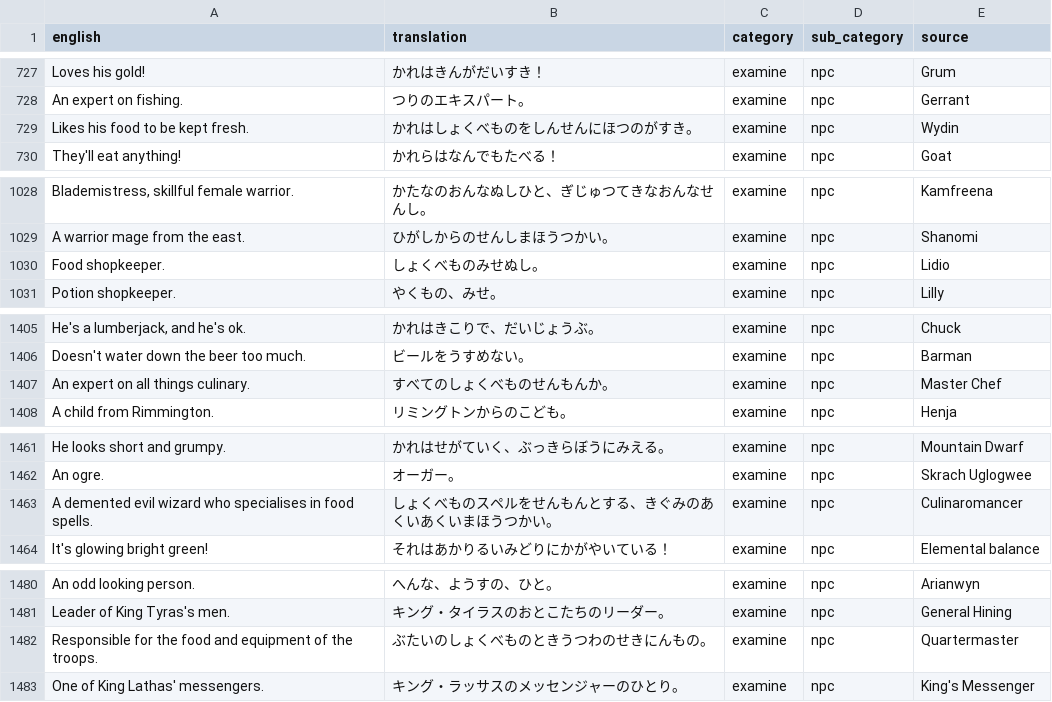
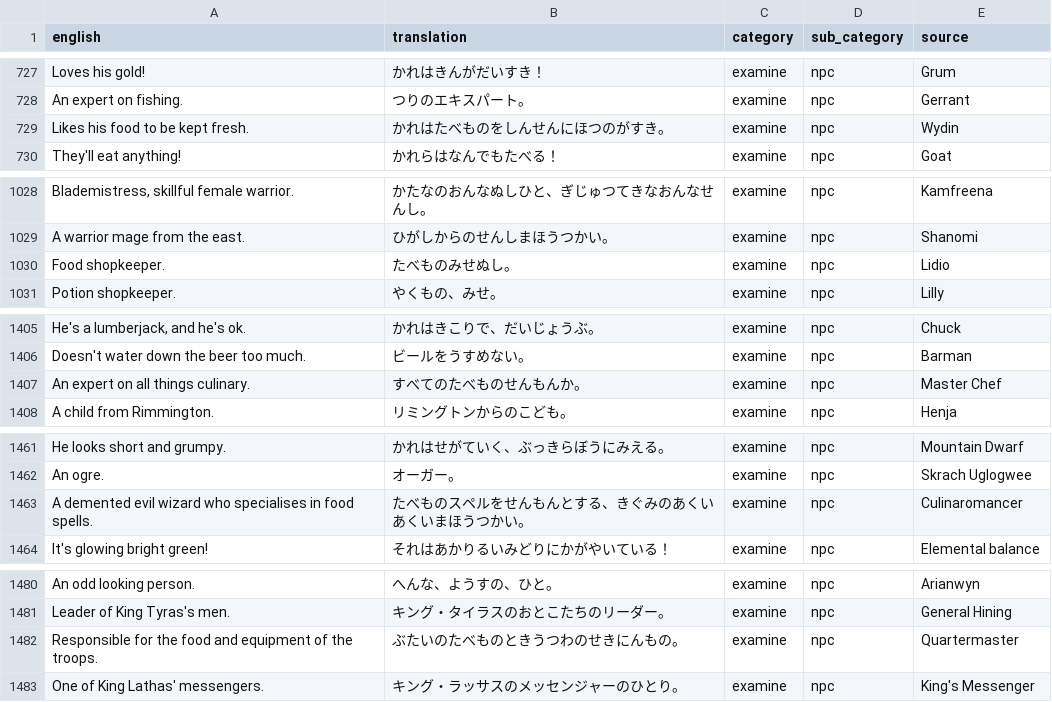
Before and after one commit to Dexwell/Runelingual-Transcripts, a TSV file: public/ja_nk/transcript_ja_nk_examine_npc.tsv, drawn as a sheet; only a part is shown, gaps mark what is left out; the diff covers the shown part only.

```diff
--- a/public/ja_nk/transcript_ja_nk_examine_npc.tsv
+++ b/public/ja_nk/transcript_ja_nk_examine_npc.tsv
@@ -728,3 +728,3 @@ Loves his gold!	かれはきんがだいすき！	examine	npc	Grum
 An expert on fishing.	つりのエキスパート。	examine	npc	Gerrant
-Likes his food to be kept fresh.	かれはしょくべものをしんせんにほつのがすき。	examine	npc	Wydin
+Likes his food to be kept fresh.	かれはたべものをしんせんにほつのがすき。	examine	npc	Wydin
 They'll eat anything!	かれらはなんでもたべる！	examine	npc	Goat
@@ -1029,3 +1029,3 @@ Blademistress, skillful female warrior.	かたなのおんなぬしひと、ぎ
 A warrior mage from the east.	ひがしからのせんしまほうつかい。	examine	npc	Shanomi
-Food shopkeeper.	しょくべものみせぬし。	examine	npc	Lidio
+Food shopkeeper.	たべものみせぬし。	examine	npc	Lidio
 Potion shopkeeper.	やくもの、みせ。	examine	npc	Lilly
@@ -1406,3 +1406,3 @@ He's a lumberjack, and he's ok.	かれはきこりで、だいじょうぶ。	ex
 Doesn't water down the beer too much.	ビールをうすめない。	examine	npc	Barman
-An expert on all things culinary.	すべてのしょくべものせんもんか。	examine	npc	Master Chef
+An expert on all things culinary.	すべてのたべものせんもんか。	examine	npc	Master Chef
 A child from Rimmington.	リミングトンからのこども。	examine	npc	Henja
@@ -1462,3 +1462,3 @@ He looks short and grumpy.	かれはせがていく、ぶっきらぼうにみ
 An ogre.	オーガー。	examine	npc	Skrach Uglogwee
-A demented evil wizard who specialises in food spells.	しょくべものスペルをせんもんとする、きぐみのあくいあくいまほうつかい。	examine	npc	Culinaromancer
+A demented evil wizard who specialises in food spells.	たべものスペルをせんもんとする、きぐみのあくいあくいまほうつかい。	examine	npc	Culinaromancer
 It's glowing bright green!	それはあかりるいみどりにかがやいている！	examine	npc	Elemental balance
@@ -1481,3 +1481,3 @@ An odd looking person.	へんな、ようすの、ひと。	examine	npc	Arianwyn
 Leader of King Tyras's men.	キング・タイラスのおとこたちのリーダー。	examine	npc	General Hining
-Responsible for the food and equipment of the troops.	ぶたいのしょくべものときうつわのせきにんもの。	examine	npc	Quartermaster
+Responsible for the food and equipment of the troops.	ぶたいのたべものときうつわのせきにんもの。	examine	npc	Quartermaster
 One of King Lathas' messengers.	キング・ラッサスのメッセンジャーのひとり。	examine	npc	King's Messenger
```
Also changed, not shown: 2 edited cells elsewhere in this file, public/ja_nk/transcript_ja_nk_examine_item.tsv, public/ja_nk/transcript_ja_nk_interface.tsv, 14 other files.
